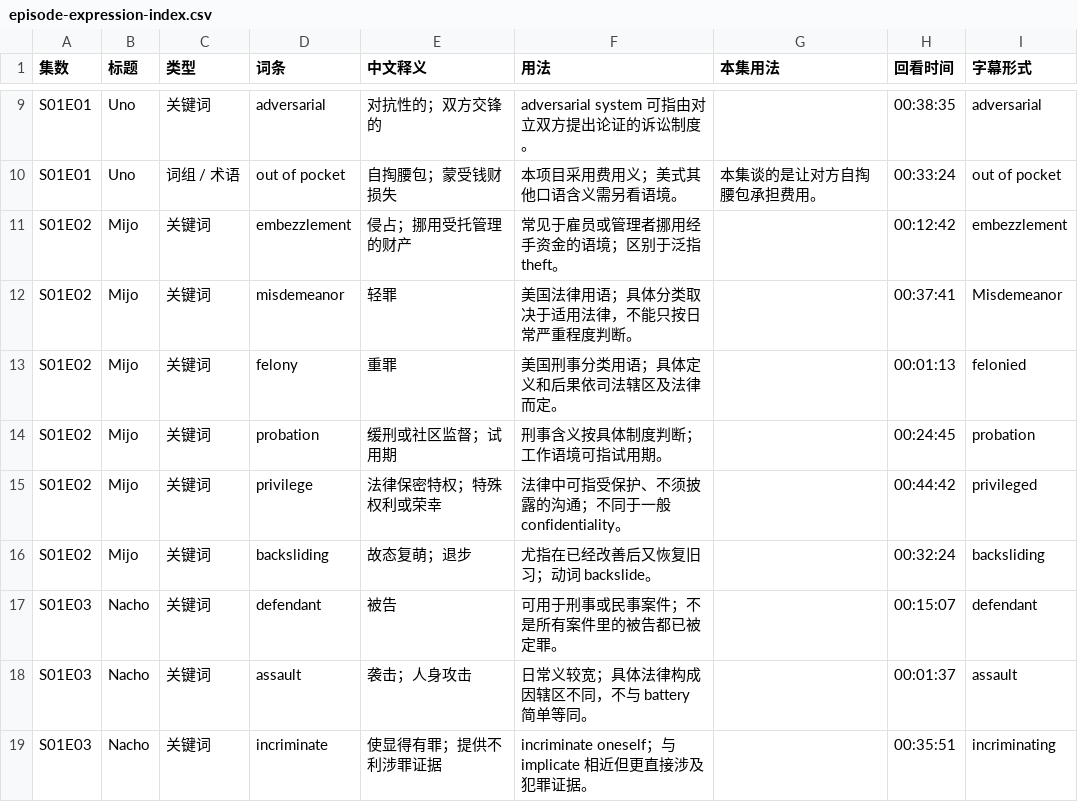
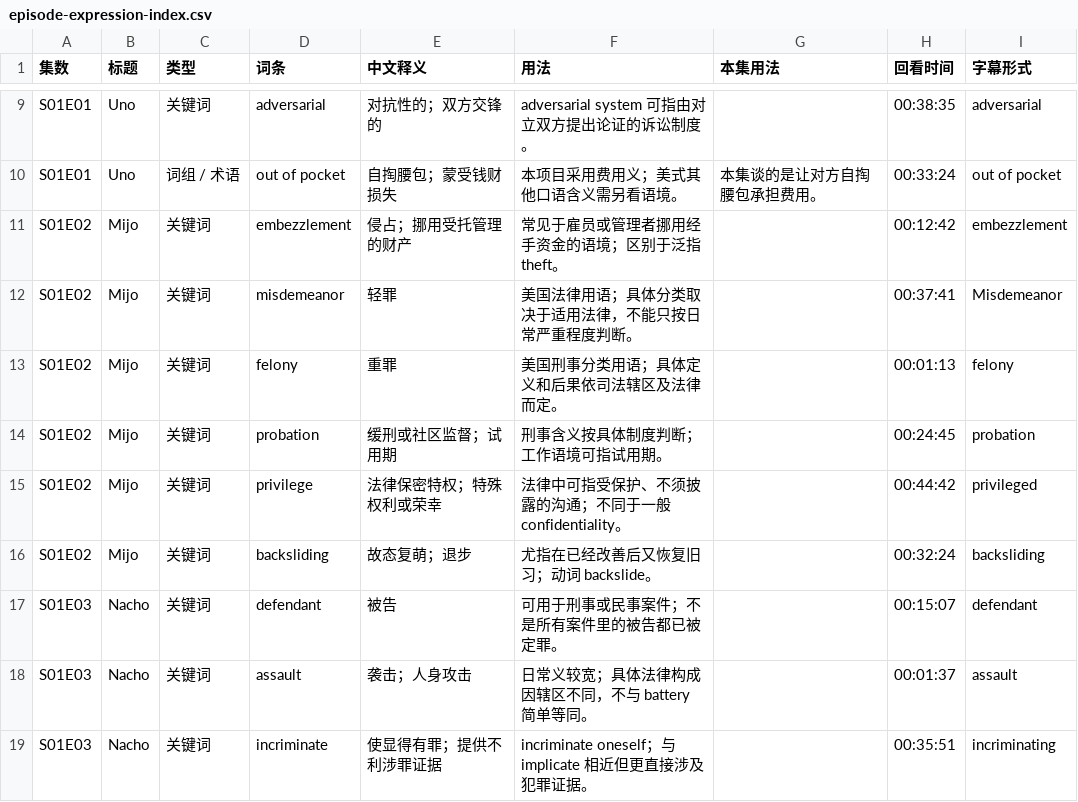
Before and after one commit to chuanwang66/better-call-saul-english, a CSV file: downloads/episode-expression-index.csv, drawn as a sheet; only a part is shown, gaps mark what is left out.

```diff
--- a/downloads/episode-expression-index.csv
+++ b/downloads/episode-expression-index.csv
@@ -12,3 +12,3 @@ S01E02,Mijo,关键词,embezzlement,侵占；挪用受托管理的财产,常见
 S01E02,Mijo,关键词,misdemeanor,轻罪,美国法律用语；具体分类取决于适用法律，不能只按日常严重程度判断。,,00:37:41,Misdemeanor
-S01E02,Mijo,关键词,felony,重罪,美国刑事分类用语；具体定义和后果依司法辖区及法律而定。,,00:01:13,felonied
+S01E02,Mijo,关键词,felony,重罪,美国刑事分类用语；具体定义和后果依司法辖区及法律而定。,,00:01:13,felony
 S01E02,Mijo,关键词,probation,缓刑或社区监督；试用期,刑事含义按具体制度判断；工作语境可指试用期。,,00:24:45,probation
```
Also changed, not shown: downloads/episode-synopses.csv, 11 other files.
